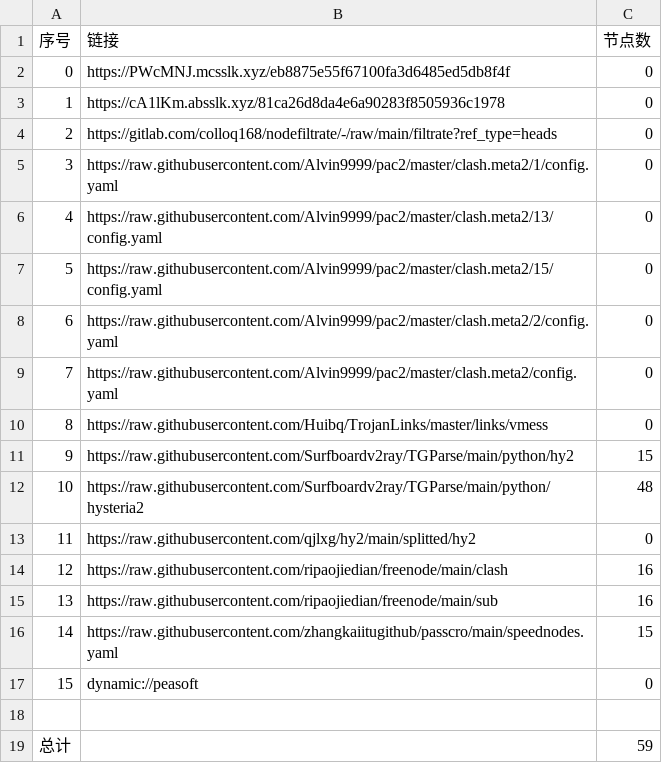
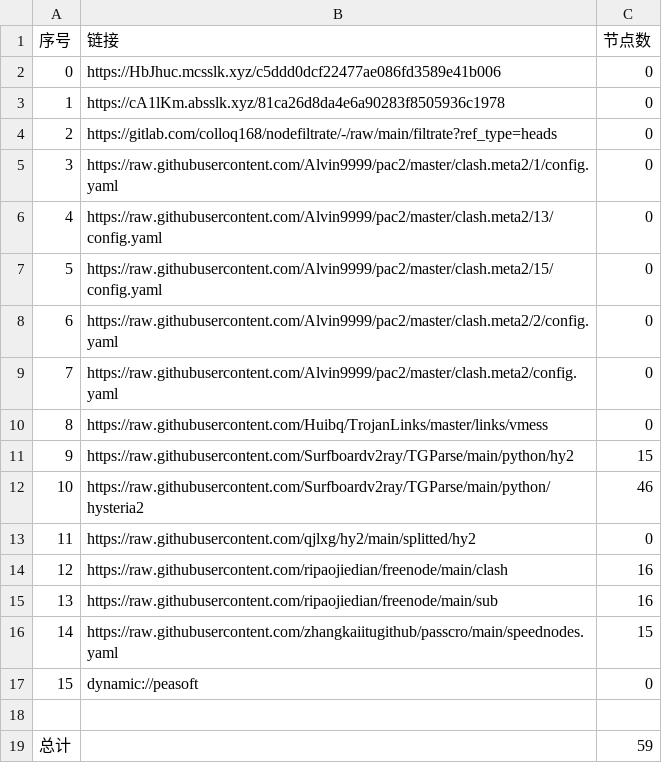
Before and after one commit to shtrend/AutoMergePublicNodes, a CSV file: list_result.csv, drawn as a sheet.

```diff
--- a/list_result.csv
+++ b/list_result.csv
@@ -1,3 +1,3 @@
 序号,链接,节点数
-0,https://PWcMNJ.mcsslk.xyz/eb8875e55f67100fa3d6485ed5db8f4f,0
+0,https://HbJhuc.mcsslk.xyz/c5ddd0dcf22477ae086fd3589e41b006,0
 1,https://cA1lKm.absslk.xyz/81ca26d8da4e6a90283f8505936c1978,0
@@ -11,3 +11,3 @@
 9,https://raw.githubusercontent.com/Surfboardv2ray/TGParse/main/python/hy2,15
-10,https://raw.githubusercontent.com/Surfboardv2ray/TGParse/main/python/hysteria2,48
+10,https://raw.githubusercontent.com/Surfboardv2ray/TGParse/main/python/hysteria2,46
 11,https://raw.githubusercontent.com/qjlxg/hy2/main/splitted/hy2,0
```
Also changed, not shown: 6 other files.
